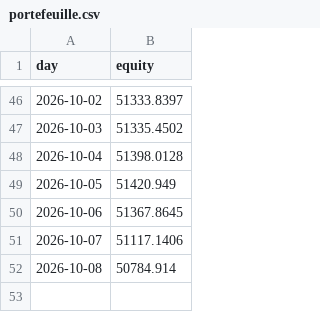
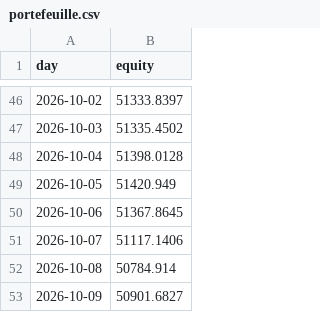
Before and after one commit to mylanreijnen2003-bot/kopieerbot, a CSV file: paper/portefeuille.csv, drawn as a sheet; only a part is shown, gaps mark what is left out; the diff names each change by its address in the sheet, - before the commit and + after, or states it on an @@ line.

```diff
--- a/paper/portefeuille.csv
+++ b/paper/portefeuille.csv
+row 53: 2026-10-09 | 50901.6827
```
Also changed, not shown: 3 other files.
